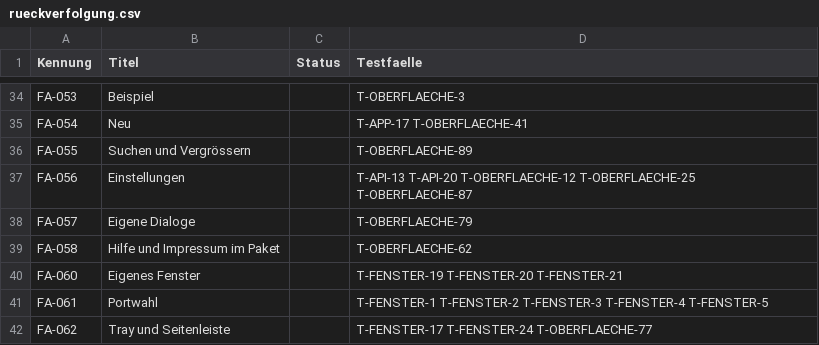
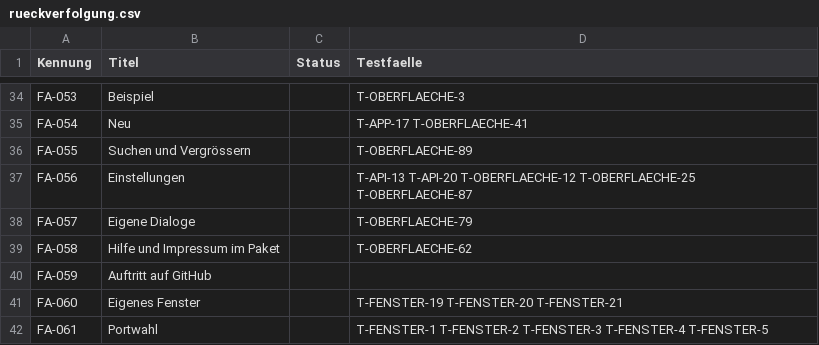
Before and after one commit to semprerudi/maschera, a CSV file: specs/erzeugt/rueckverfolgung.csv, drawn as a sheet; only a part is shown, gaps mark what is left out; the shorter side is filled out with more unchanged rows.

```diff
--- a/specs/erzeugt/rueckverfolgung.csv
+++ b/specs/erzeugt/rueckverfolgung.csv
@@ -39,2 +39,3 @@ FA-057;Eigene Dialoge;;T-OBERFLAECHE-79
 FA-058;Hilfe und Impressum im Paket;;T-OBERFLAECHE-62
+FA-059;Auftritt auf GitHub;;
 FA-060;Eigenes Fenster;;T-FENSTER-19 T-FENSTER-20 T-FENSTER-21
```
Also changed, not shown: 11 other files.
